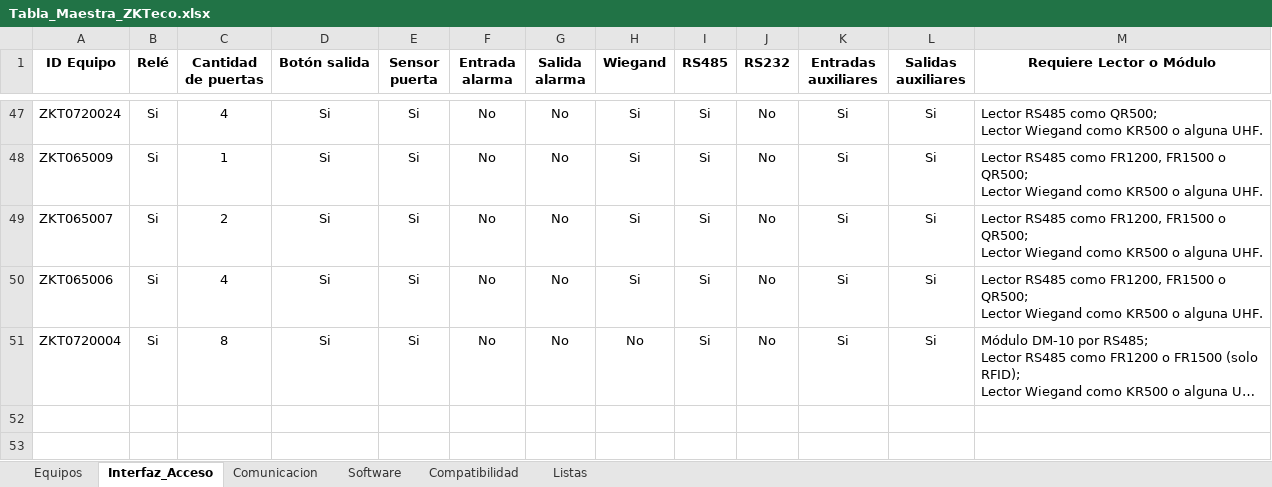
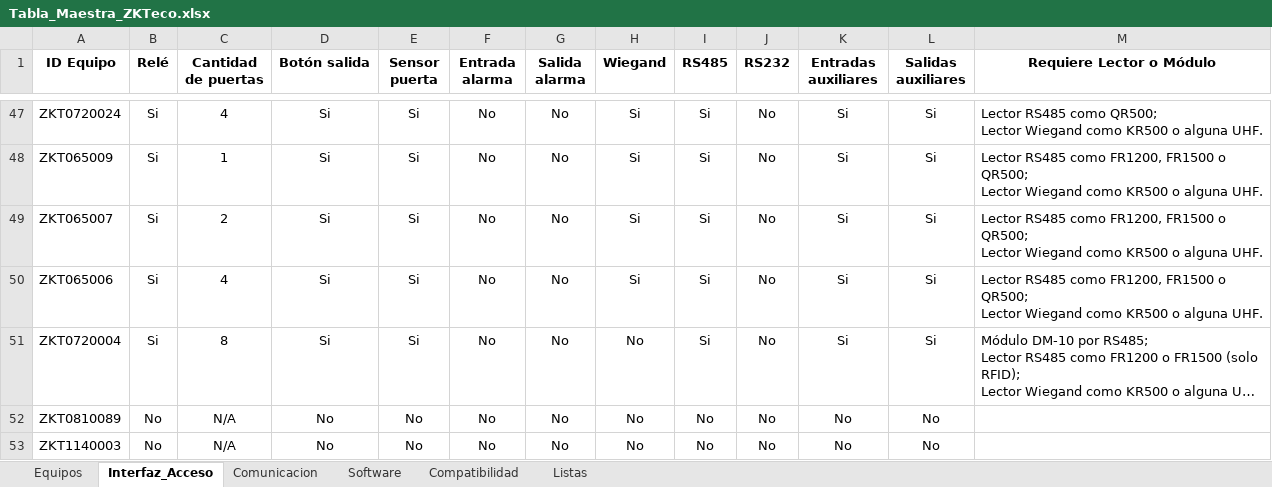
Before and after one commit to RamonTVC/ingenieria-tvc, an Excel workbook: recomendador/Tabla_Maestra_ZKTeco.xlsx, sheet Interfaz_Acceso, drawn as a sheet; only a part is shown, gaps mark what is left out; long unchanged cells end in …; values as stored, in another font and other column widths than the file's, no borders; the diff names each change by its address in the sheet, - before the commit and + after, or states it on an @@ line.

```diff
--- a/recomendador/Tabla_Maestra_ZKTeco.xlsx (sheet Interfaz_Acceso)
+++ b/recomendador/Tabla_Maestra_ZKTeco.xlsx (sheet Interfaz_Acceso)
+row 52: ZKT0810089 | No | N/A | No | No | No | No | No | No | No | No | No
+row 53: ZKT1140003 | No | N/A | No | No | No | No | No | No | No | No | No
```
Also changed, not shown: sheet Equipos, sheet Compatibilidad, sheet Comunicacion, 5 other files.
